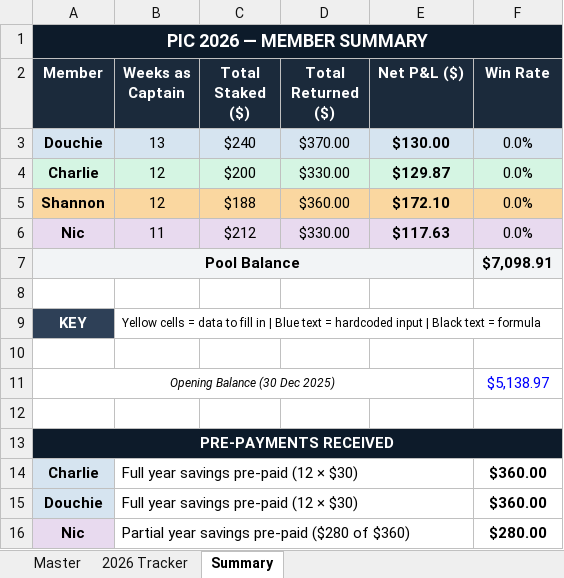
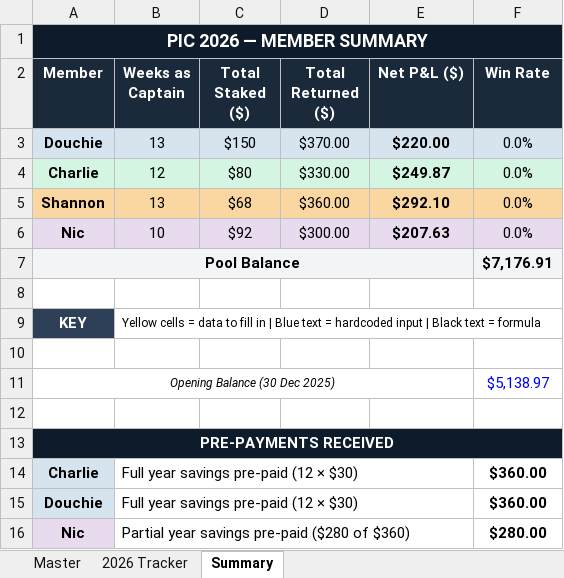
Before and after one commit to investmentcollective/pundicci, an Excel workbook: PIC_2026_Tracker.xlsx, sheet Summary, drawn as a sheet; values as stored, in another font and other column widths than the file's, no borders; the diff names each change by its address in the sheet, - before the commit and + after, or states it on an @@ line.

```diff
--- a/PIC_2026_Tracker.xlsx (sheet Summary)
+++ b/PIC_2026_Tracker.xlsx (sheet Summary)
-C3 (Total Staked ($)): $240
+C3 (Total Staked ($)): $150
-E3 (Net P&L ($)): $130.00
+E3 (Net P&L ($)): $220.00
-C4 (Total Staked ($)): $200
+C4 (Total Staked ($)): $80
-E4 (Net P&L ($)): $129.87
+E4 (Net P&L ($)): $249.87
-B5 (Weeks as Captain): 12
+B5 (Weeks as Captain): 13
-C5 (Total Staked ($)): $188
+C5 (Total Staked ($)): $68
-E5 (Net P&L ($)): $172.10
+E5 (Net P&L ($)): $292.10
-B6 (Weeks as Captain): 11
+B6 (Weeks as Captain): 10
-C6 (Total Staked ($)): $212
+C6 (Total Staked ($)): $92
-D6 (Total Returned ($)): $330.00
+D6 (Total Returned ($)): $300.00
-E6 (Net P&L ($)): $117.63
+E6 (Net P&L ($)): $207.63
-F7 (Win Rate): $7,098.91
+F7 (Win Rate): $7,176.91
```
Also changed, not shown: sheet 2026 Tracker, sheet Master, 10 other files.
